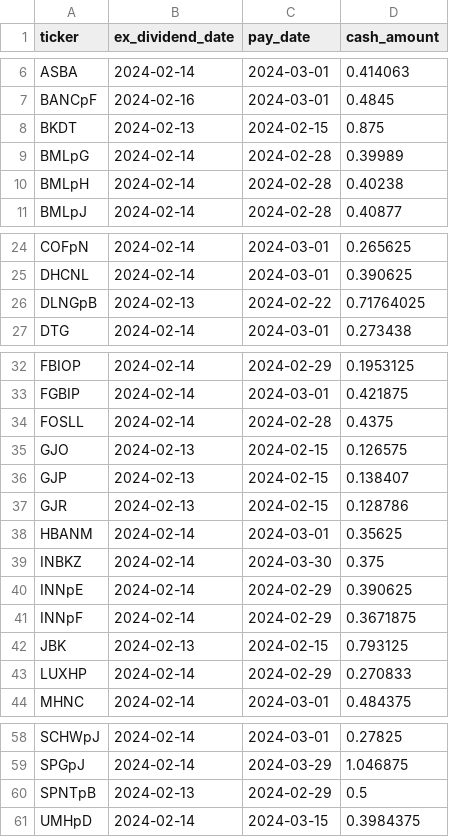
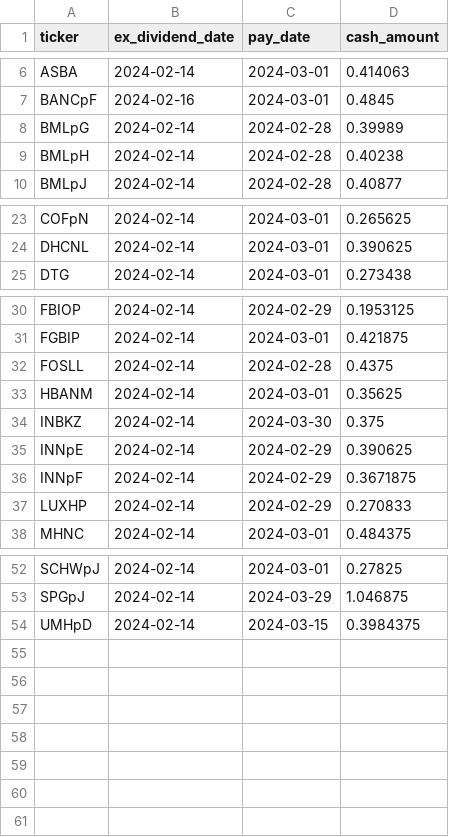
Before and after one commit to arraykov/Dashboard, a CSV file: src/files/dividends_grouped_This Week.csv, drawn as a sheet; only a part is shown, gaps mark what is left out; the diff names each change by its address in the sheet, - before the commit and + after, or states it on an @@ line.

```diff
--- a/src/files/dividends_grouped_This Week.csv
+++ b/src/files/dividends_grouped_This Week.csv
-row 8: BKDT | 2024-02-13 | 2024-02-15 | 0.875
-row 26: DLNGpB | 2024-02-13 | 2024-02-22 | 0.71764025
-row 35: GJO | 2024-02-13 | 2024-02-15 | 0.126575
-row 36: GJP | 2024-02-13 | 2024-02-15 | 0.138407
-row 37: GJR | 2024-02-13 | 2024-02-15 | 0.128786
-row 42: JBK | 2024-02-13 | 2024-02-15 | 0.793125
-row 60: SPNTpB | 2024-02-13 | 2024-02-29 | 0.5
```
Also changed, not shown: src/files/dividends_grouped_Next Month.csv, src/files/earnings.csv, 2 other files.
